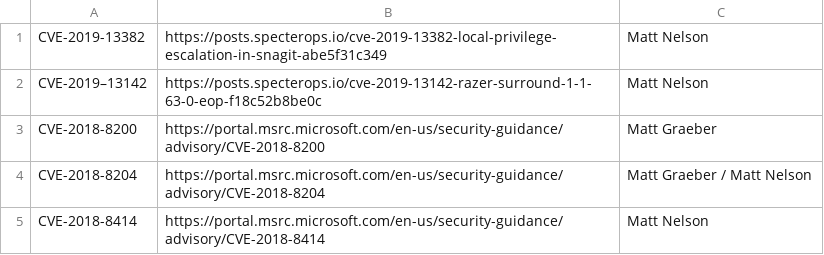
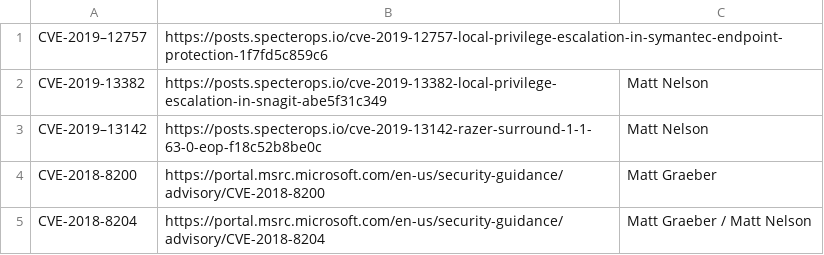
Before and after one commit to SpecterOps/chronology, a CSV file: vuln-acknowledgements.csv, drawn as a sheet; only a part is shown; the shorter side is filled out with more unchanged rows; the diff names each change by its address in the sheet, - before the commit and + after, or states it on an @@ line.

Commit message:
Update vuln-acknowledgements.csv

```diff
--- a/vuln-acknowledgements.csv
+++ b/vuln-acknowledgements.csv
+row 1: CVE-2019–12757 | https://posts.specterops.io/cve-2019-12757-local-privilege-escalation-in-symantec-endpoint-protection-1f7fd5c859c6
```
